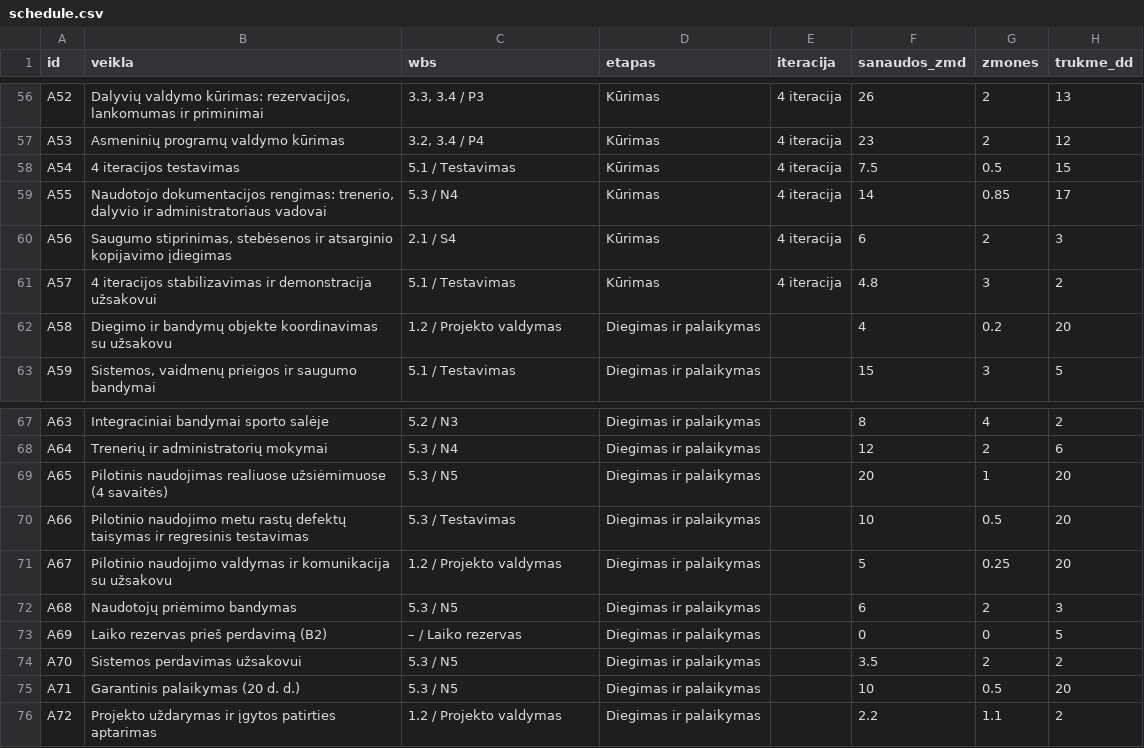
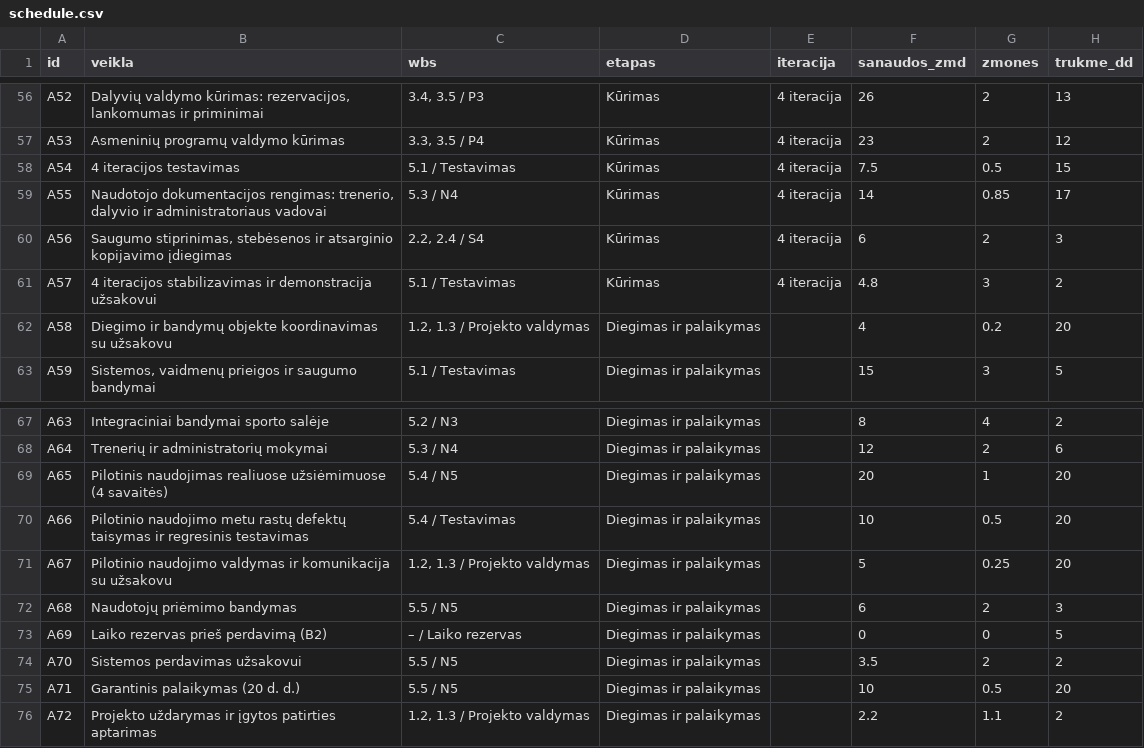
Before and after one commit to TomasBaubllys/Programu-sistemu-inzinerija-baseinai, a CSV file: project-plan/resources/schedule.csv, drawn as a sheet; only a part is shown, gaps mark what is left out; the diff covers the shown part only; the diff names each change by its address in the sheet, - before the commit and + after, or states it on an @@ line.

```diff
--- a/project-plan/resources/schedule.csv
+++ b/project-plan/resources/schedule.csv
-C56 (wbs): 3.3, 3.4 / P3
+C56 (wbs): 3.4, 3.5 / P3
-C57 (wbs): 3.2, 3.4 / P4
+C57 (wbs): 3.3, 3.5 / P4
-C60 (wbs): 2.1 / S4
+C60 (wbs): 2.2, 2.4 / S4
-C62 (wbs): 1.2 / Projekto valdymas
+C62 (wbs): 1.2, 1.3 / Projekto valdymas
-C69 (wbs): 5.3 / N5
+C69 (wbs): 5.4 / N5
-C70 (wbs): 5.3 / Testavimas
+C70 (wbs): 5.4 / Testavimas
-C71 (wbs): 1.2 / Projekto valdymas
+C71 (wbs): 1.2, 1.3 / Projekto valdymas
-C72 (wbs): 5.3 / N5
+C72 (wbs): 5.5 / N5
-C74:C75 (wbs): 5.3 / N5
+C74:C75 (wbs): 5.5 / N5
-C76 (wbs): 1.2 / Projekto valdymas
+C76 (wbs): 1.2, 1.3 / Projekto valdymas
```
Also changed, not shown: 39 edited cells elsewhere in this file.
